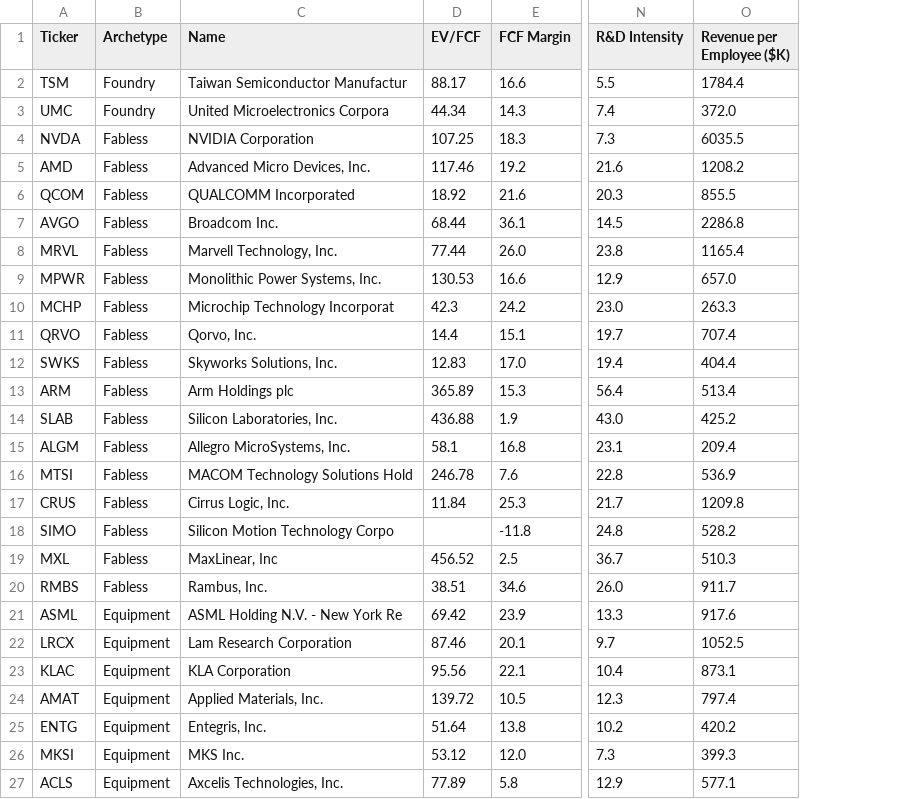
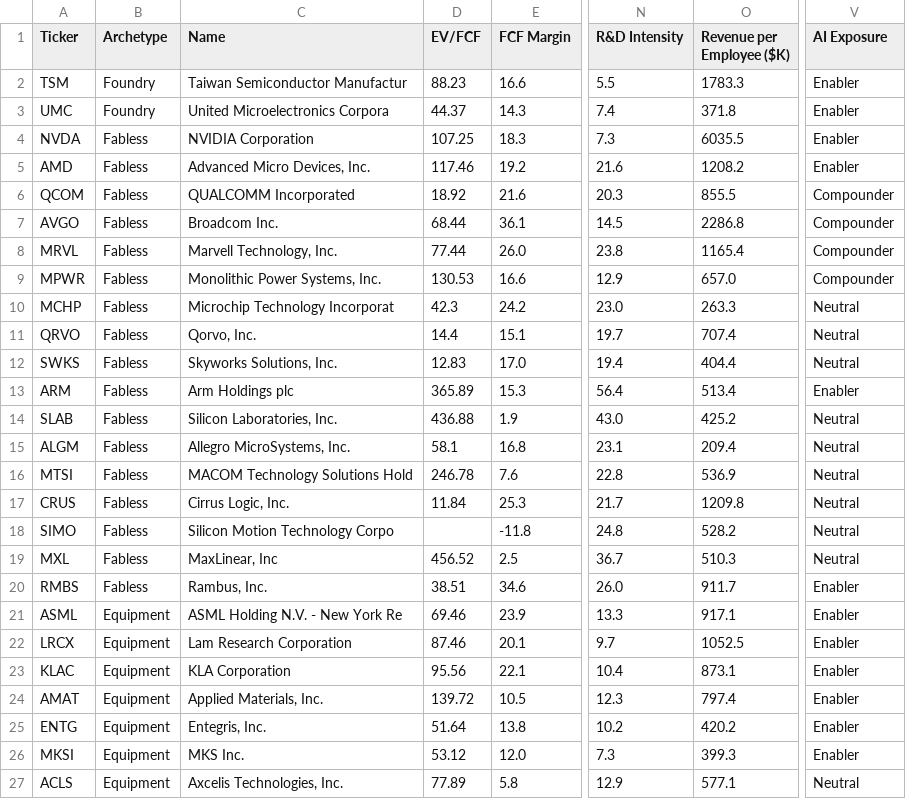
Before and after one commit to NersesArslan/Stockify, a CSV file: data/semis_scored.csv, drawn as a sheet; only a part is shown, gaps mark what is left out; the diff names each change by its address in the sheet, - before the commit and + after, or states it on an @@ line.

Commit message:
Add AI Exposure labels, ROIC Trend and FCF Margin Trend to all verticals

```diff
--- a/data/semis_scored.csv
+++ b/data/semis_scored.csv
+column V (AI Exposure), rows 2-27: Enabler | Enabler | Enabler | Enabler | Compounder | Compounder | Compounder | Compounder | Neutral | Neutral | Neutral | Enabler | Neutral | Neutral | Neutral | Neutral | Neutral | Neutral | Enabler | Enabler | Enabler | Enabler | Enabler | Enabler | Enabler | Neutral
-D2 (EV/FCF): 88.17
+D2 (EV/FCF): 88.23
-O2 (Revenue per Employee ($K)): 1784.4
+O2 (Revenue per Employee ($K)): 1783.3
-D3 (EV/FCF): 44.34
+D3 (EV/FCF): 44.37
-O3 (Revenue per Employee ($K)): 372.0
+O3 (Revenue per Employee ($K)): 371.8
-D21 (EV/FCF): 69.42
+D21 (EV/FCF): 69.46
-O21 (Revenue per Employee ($K)): 917.6
+O21 (Revenue per Employee ($K)): 917.1
```
Also changed, not shown: data/cloud_scored.csv, data/cyber_scored.csv, 4 other files.
